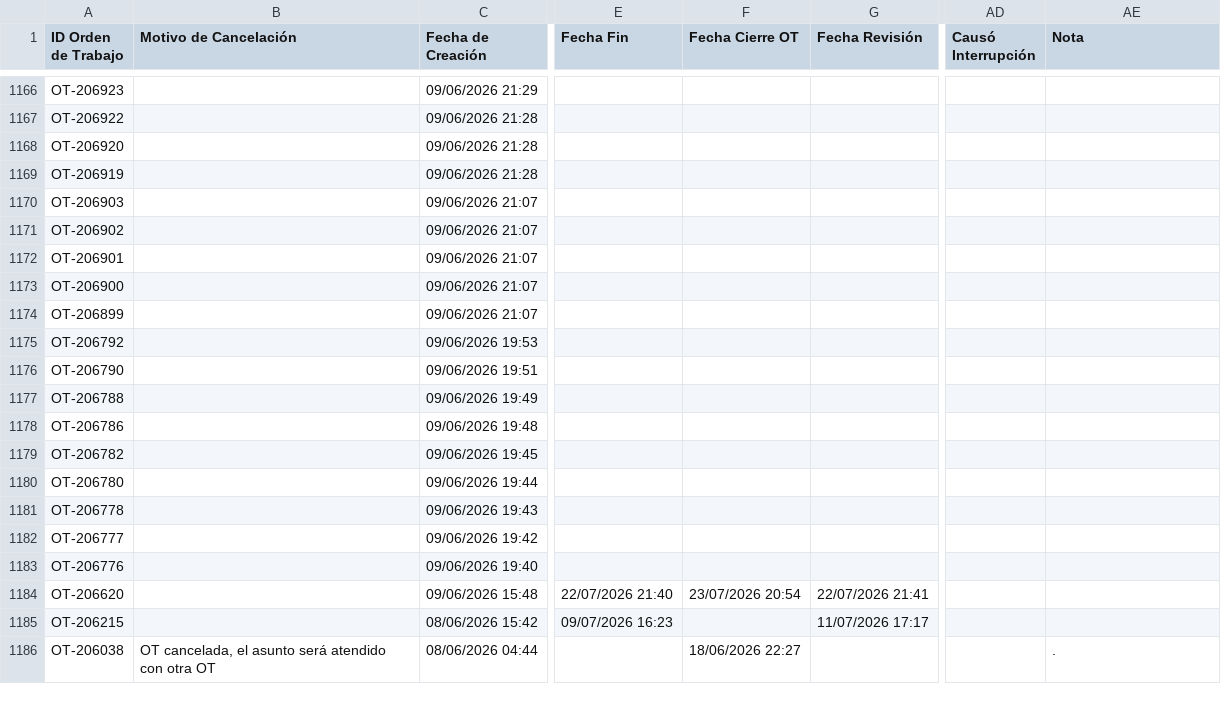
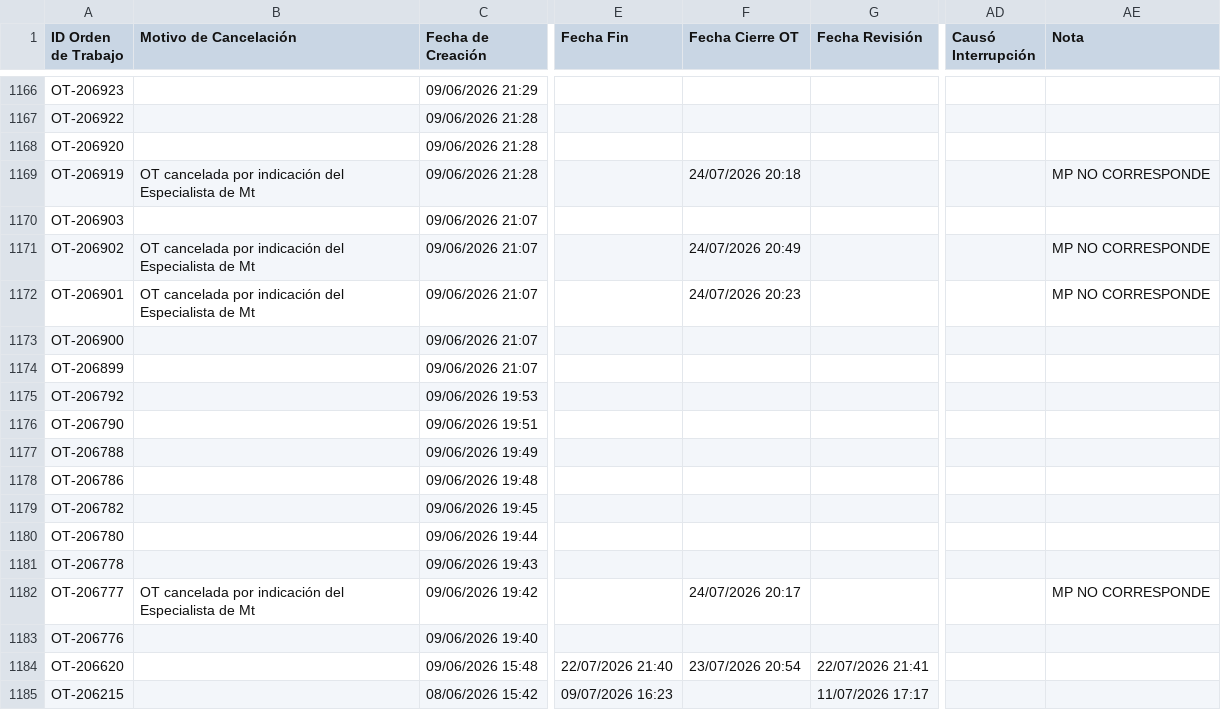
Before and after one commit to Andres-St1/fracttal-ots, a CSV file: OTs_Fracttal.csv, drawn as a sheet; only a part is shown, gaps mark what is left out; the shorter side is filled out with more unchanged rows; the diff names each change by its address in the sheet, - before the commit and + after, or states it on an @@ line.

```diff
--- a/OTs_Fracttal.csv
+++ b/OTs_Fracttal.csv
-B1169 (Motivo de Cancelación): (empty)
+B1169 (Motivo de Cancelación): OT cancelada por indicación del Especialista de Mt
-F1169 (Fecha Cierre OT): (empty)
+F1169 (Fecha Cierre OT): 24/07/2026 20:18
-AE1169 (Nota): (empty)
+AE1169 (Nota): MP NO CORRESPONDE
-B1171:B1172 (Motivo de Cancelación): (empty)
+B1171:B1172 (Motivo de Cancelación): OT cancelada por indicación del Especialista de Mt
-F1171 (Fecha Cierre OT): (empty)
+F1171 (Fecha Cierre OT): 24/07/2026 20:49
-AE1171:AE1172 (Nota): (empty)
+AE1171:AE1172 (Nota): MP NO CORRESPONDE
-F1172 (Fecha Cierre OT): (empty)
+F1172 (Fecha Cierre OT): 24/07/2026 20:23
-B1182 (Motivo de Cancelación): (empty)
+B1182 (Motivo de Cancelación): OT cancelada por indicación del Especialista de Mt
-F1182 (Fecha Cierre OT): (empty)
+F1182 (Fecha Cierre OT): 24/07/2026 20:17
-AE1182 (Nota): (empty)
+AE1182 (Nota): MP NO CORRESPONDE
```
